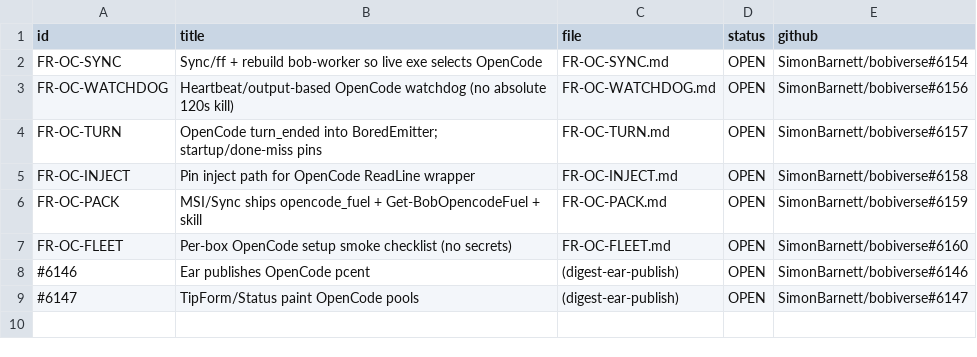
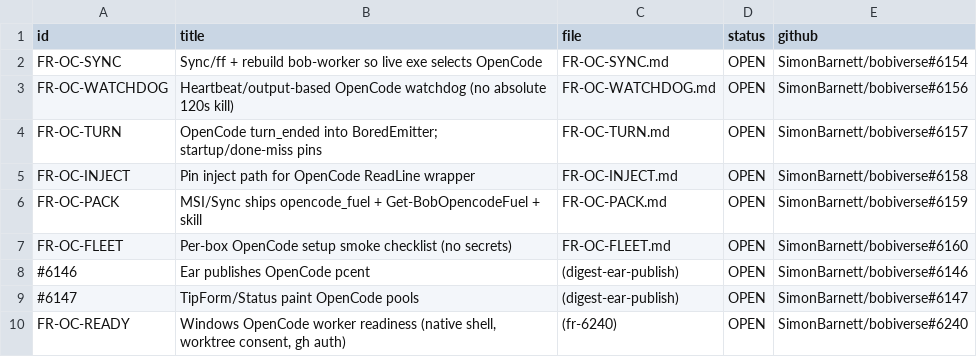
Before and after one commit to SimonBarnett/bobiverse, a TSV file: bob/docs/fr/opencode-seat-gaps/SMALL-FRS.tsv, drawn as a sheet; the diff names each change by its address in the sheet, - before the commit and + after, or states it on an @@ line.

Commit message:
FR #6240: OpenCode Windows worker readiness (native search, worktree, gh auth)
Add opencode_worker_readiness classifiers + Assert-BobOpencodeWorkerReadiness.ps1.
Document PowerShell-native search, consented worktree CWD, and gh auth login
without credential-store hunting. Tests cover authorized/missing/rejected paths.

```diff
--- a/bob/docs/fr/opencode-seat-gaps/SMALL-FRS.tsv
+++ b/bob/docs/fr/opencode-seat-gaps/SMALL-FRS.tsv
+row 10: FR-OC-READY | Windows OpenCode worker readiness (native shell, worktree consent, gh auth) | (fr-6240) | OPEN | SimonBarnett/bobiverse#6240
```
Also changed, not shown: 4 other files.
